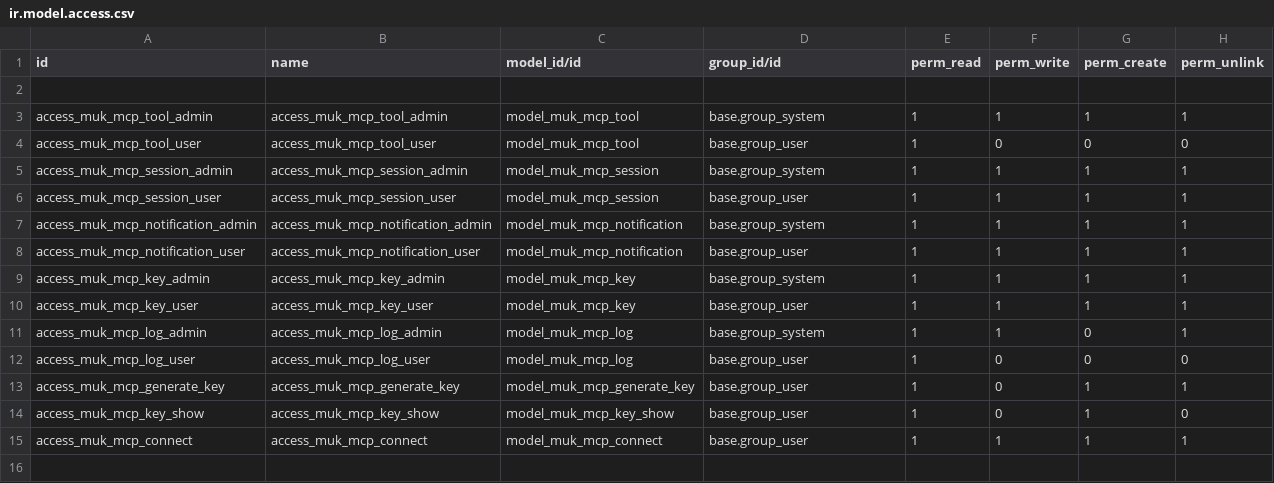
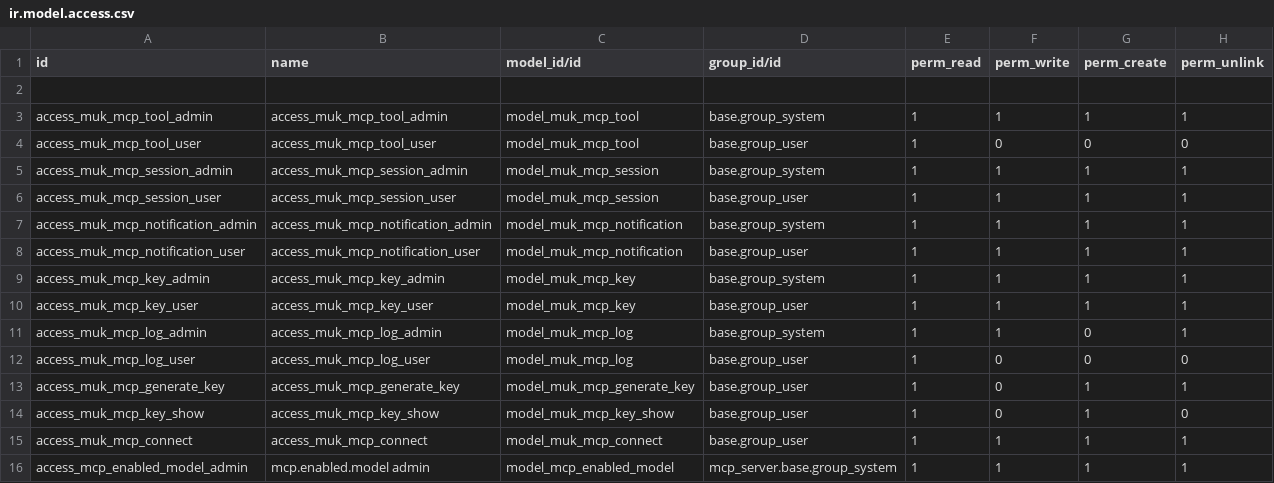
Before and after one commit to ougc27/xe-seguridad, a CSV file: muk_mcp/security/ir.model.access.csv, drawn as a sheet; the diff names each change by its address in the sheet, - before the commit and + after, or states it on an @@ line.

Commit message:
[ADD] Added mcp enabled models for control of the data

```diff
--- a/muk_mcp/security/ir.model.access.csv
+++ b/muk_mcp/security/ir.model.access.csv
+row 16: access_mcp_enabled_model_admin | mcp.enabled.model admin | model_mcp_enabled_model | mcp_server.base.group_system | 1 | 1 | 1 | 1
```
Also changed, not shown: 9 other files.
